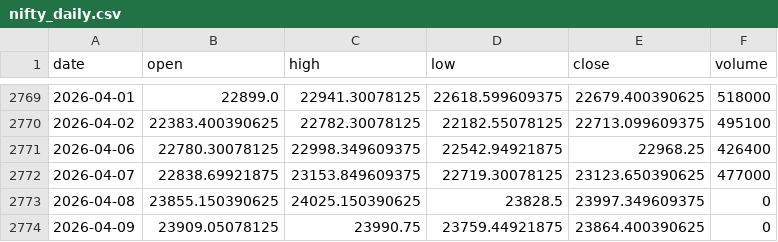
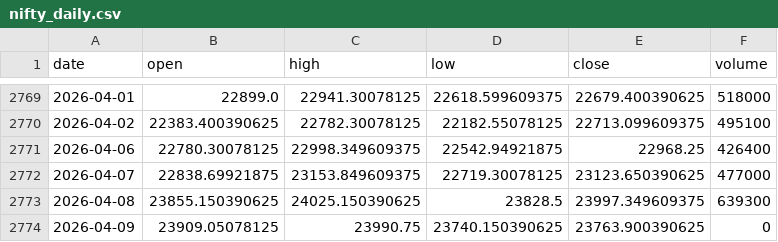
Before and after one commit to zetaaztra/David-ML, a CSV file: data/nifty_daily.csv, drawn as a sheet; only a part is shown, gaps mark what is left out.

Commit message:
Auto-sync: Market data update 2026-04-09 08:24

```diff
--- a/data/nifty_daily.csv
+++ b/data/nifty_daily.csv
@@ -2772,3 +2772,3 @@ date,open,high,low,close,volume
 2026-04-07,22838.69921875,23153.849609375,22719.30078125,23123.650390625,477000
-2026-04-08,23855.150390625,24025.150390625,23828.5,23997.349609375,0
-2026-04-09,23909.05078125,23990.75,23759.44921875,23864.400390625,0
+2026-04-08,23855.150390625,24025.150390625,23828.5,23997.349609375,639300
+2026-04-09,23909.05078125,23990.75,23740.150390625,23763.900390625,0
```
Also changed, not shown: data/vix_daily.csv.
